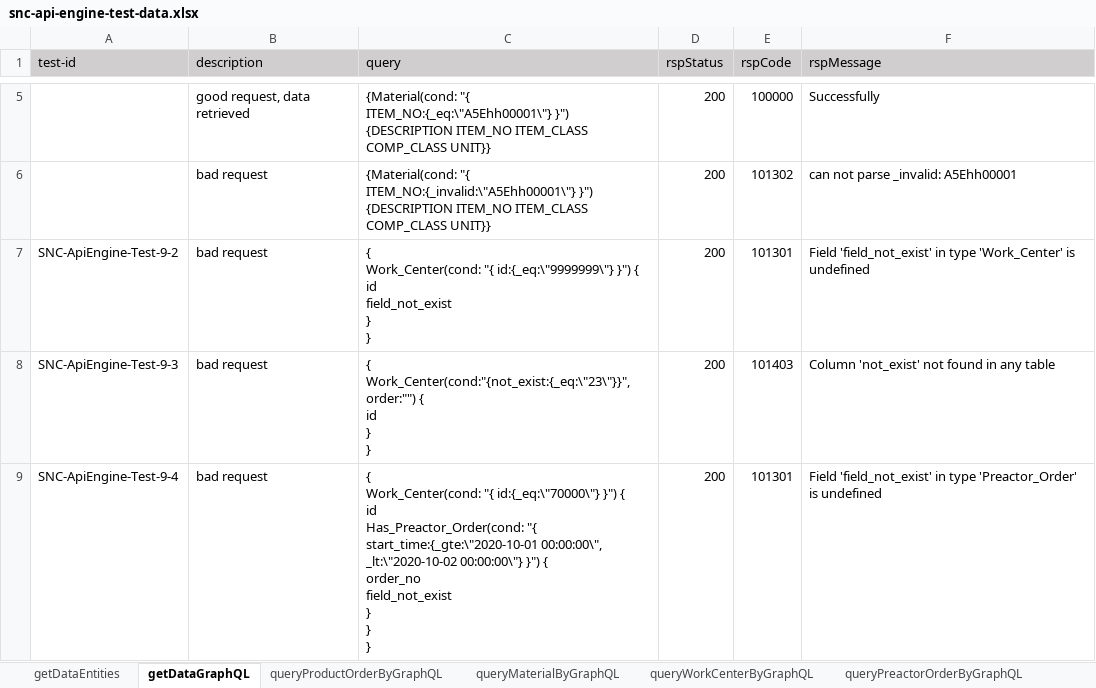
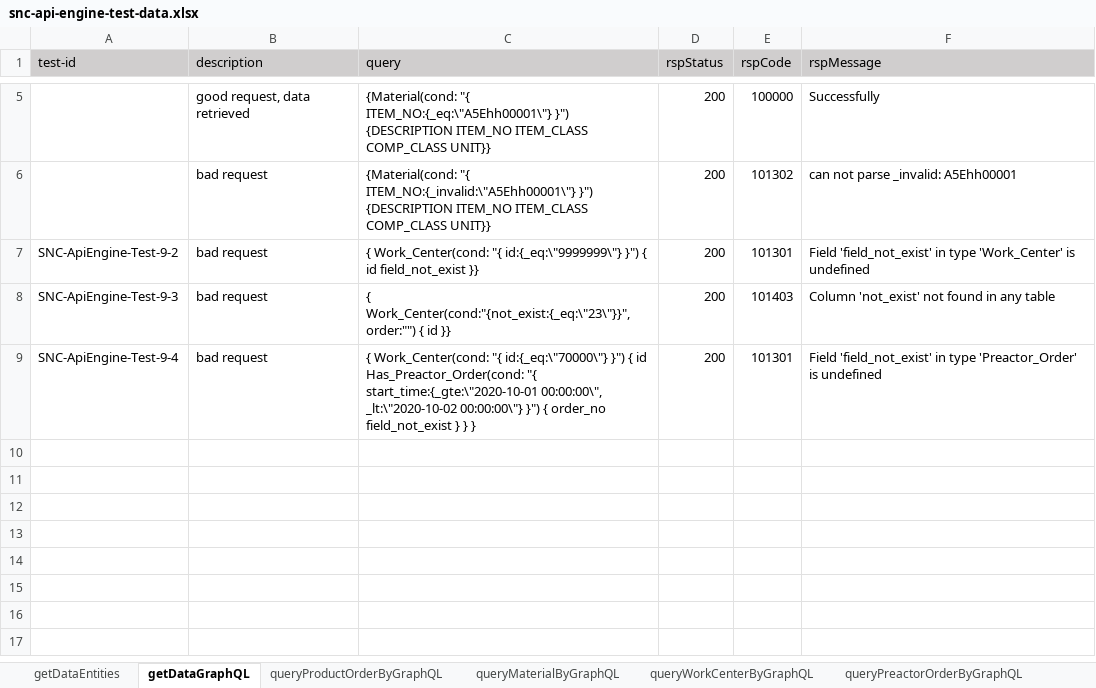
Before and after one commit to shaowenhao/performance-monitoring, an Excel workbook: src/main/resources/test-data-xls/snc-api-engine-test-data.xlsx, sheet getDataGraphQL, drawn as a sheet; only a part is shown, gaps mark what is left out; values as stored, in another font and other column widths than the file's, no borders; ↵ is a line break in a cell; the diff names each change by its address in the sheet, - before the commit and + after, or states it on an @@ line.

Commit message:
add snc user query test

```diff
--- a/src/main/resources/test-data-xls/snc-api-engine-test-data.xlsx (sheet getDataGraphQL)
+++ b/src/main/resources/test-data-xls/snc-api-engine-test-data.xlsx (sheet getDataGraphQL)
-C7 (query): …id ↵ field_not_exist ↵ } ↵ }
+C7 (query): …id field_not_exist }}
-C8 (query): …{ ↵ id ↵ } ↵ }
+C8 (query): …{ id }}
-C9 (query): …} ↵ }
+C9 (query): …} }
```
Also changed, not shown: sheet queryProductOrderByGraphQL, sheet queryMaterialByGraphQL, sheet queryWorkCenterByGraphQL, sheet queryPreactorOrderByGraphQL, src/main/resources/test-data-xls/snc-connector-test-data.xlsx, src/main/resources/test-data-xls/snc-entity-management-test-data.xlsx, 3 other files.
